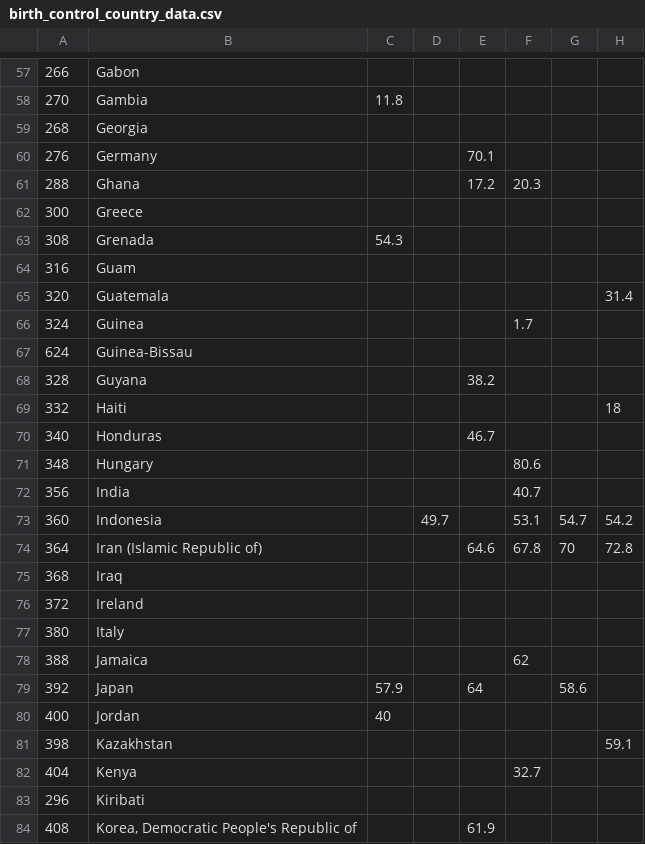
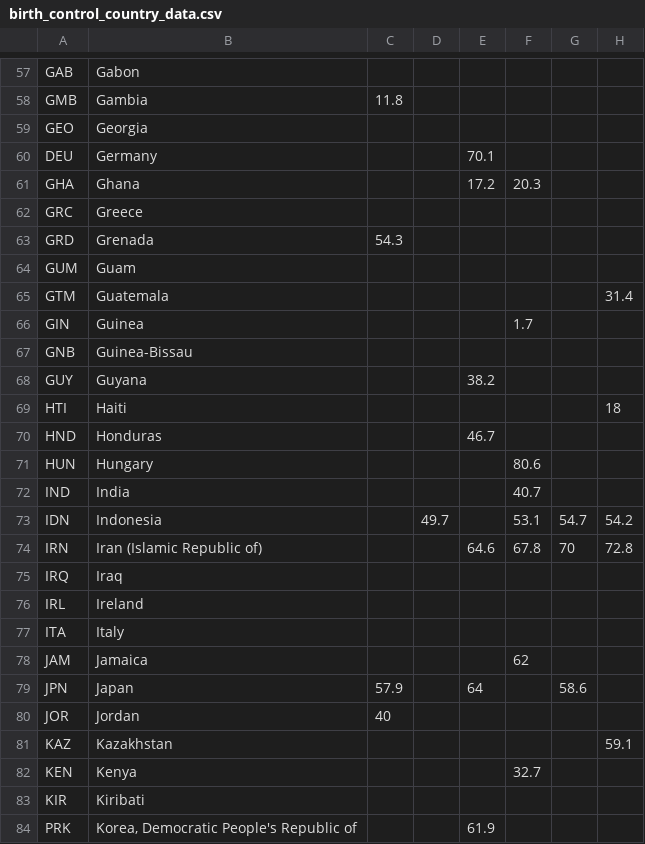
Before and after one commit to amw349/info3300_project2, a CSV file: birth_control_country_data.csv, drawn as a sheet; only a part is shown, gaps mark what is left out; the diff covers the shown part only; the diff names each change by its address in the sheet, - before the commit and + after, or states it on an @@ line.

```diff
--- a/birth_control_country_data.csv
+++ b/birth_control_country_data.csv
-A57: 266
+A57: GAB
-A58: 270
+A58: GMB
-A59: 268
+A59: GEO
-A60: 276
+A60: DEU
-A61: 288
+A61: GHA
-A62: 300
+A62: GRC
-A63: 308
+A63: GRD
-A64: 316
+A64: GUM
-A65: 320
+A65: GTM
-A66: 324
+A66: GIN
-A67: 624
+A67: GNB
-A68: 328
+A68: GUY
-A69: 332
+A69: HTI
-A70: 340
+A70: HND
-A71: 348
+A71: HUN
-A72: 356
+A72: IND
-A73: 360
+A73: IDN
-A74: 364
+A74: IRN
-A75: 368
+A75: IRQ
-A76: 372
+A76: IRL
-A77: 380
+A77: ITA
-A78: 388
+A78: JAM
-A79: 392
+A79: JPN
-A80: 400
+A80: JOR
-A81: 398
+A81: KAZ
-A82: 404
+A82: KEN
-A83: 296
+A83: KIR
-A84: 408
+A84: PRK
```
Also changed, not shown: 152 edited cells elsewhere in this file, 1 other file.
